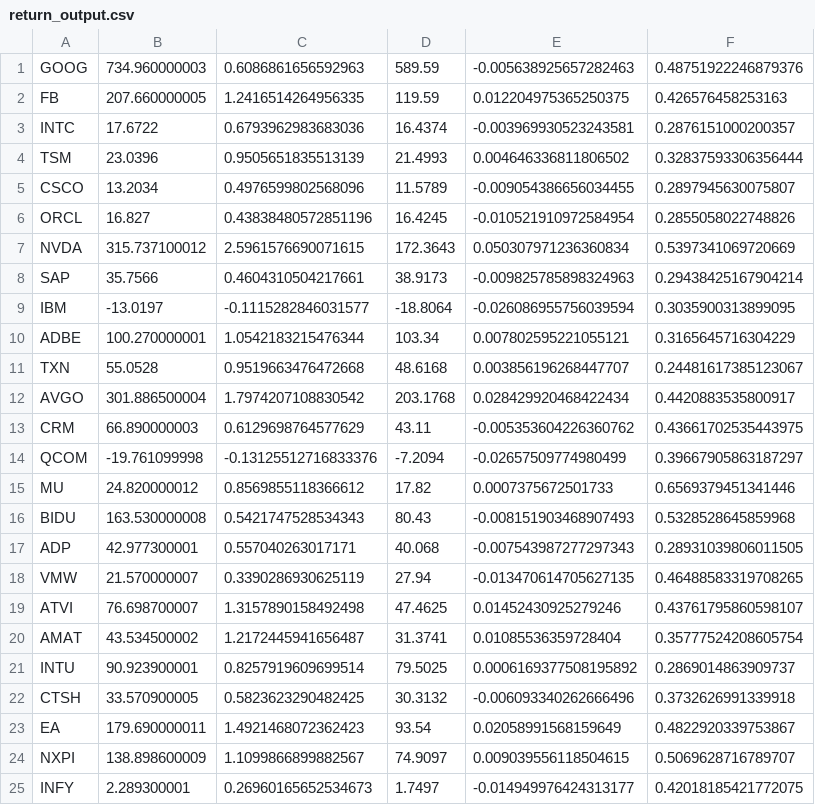
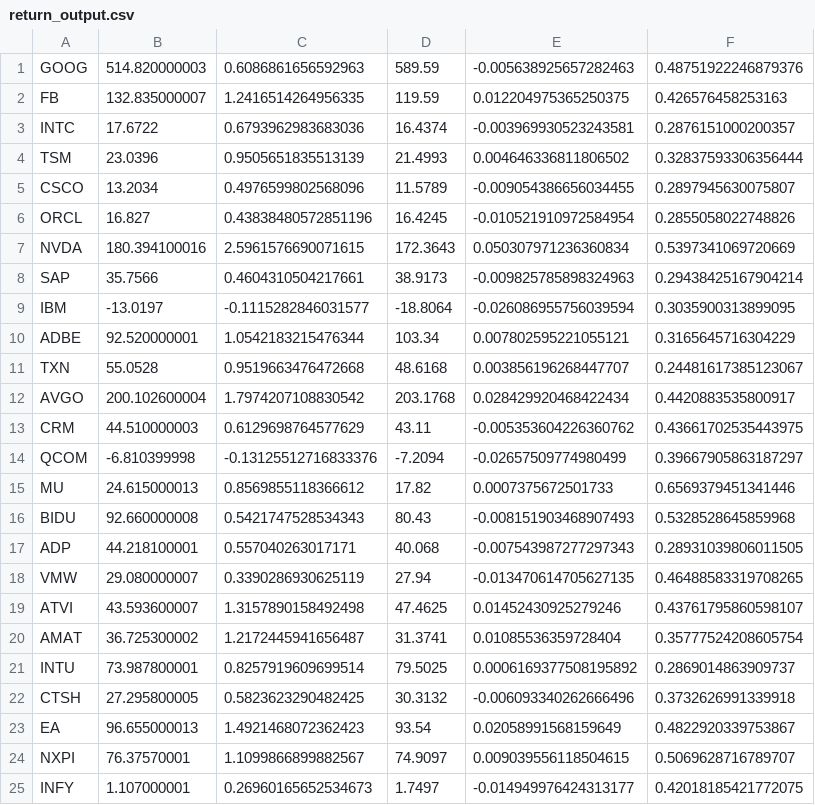
Before and after one commit to jbamford/stock_surface, a CSV file: return_output.csv, drawn as a sheet.

```diff
--- a/return_output.csv
+++ b/return_output.csv
@@ -1,3 +1,3 @@
-GOOG,734.960000003,0.6086861656592963,589.59,-0.005638925657282463,0.48751922246879376
-FB,207.660000005,1.2416514264956335,119.59,0.012204975365250375,0.426576458253163
+GOOG,514.820000003,0.6086861656592963,589.59,-0.005638925657282463,0.48751922246879376
+FB,132.835000007,1.2416514264956335,119.59,0.012204975365250375,0.426576458253163
 INTC,17.6722,0.6793962983683036,16.4374,-0.003969930523243581,0.2876151000200357
@@ -6,20 +6,20 @@ CSCO,13.2034,0.4976599802568096,11.5789,-0.009054386656034455,0.2897945630075807
 ORCL,16.827,0.43838480572851196,16.4245,-0.010521910972584954,0.2855058022748826
-NVDA,315.737100012,2.5961576690071615,172.3643,0.050307971236360834,0.5397341069720669
+NVDA,180.394100016,2.5961576690071615,172.3643,0.050307971236360834,0.5397341069720669
 SAP,35.7566,0.4604310504217661,38.9173,-0.009825785898324963,0.29438425167904214
 IBM,-13.0197,-0.1115282846031577,-18.8064,-0.026086955756039594,0.3035900313899095
-ADBE,100.270000001,1.0542183215476344,103.34,0.007802595221055121,0.3165645716304229
+ADBE,92.520000001,1.0542183215476344,103.34,0.007802595221055121,0.3165645716304229
 TXN,55.0528,0.9519663476472668,48.6168,0.003856196268447707,0.24481617385123067
-AVGO,301.886500004,1.7974207108830542,203.1768,0.028429920468422434,0.4420883535800917
-CRM,66.890000003,0.6129698764577629,43.11,-0.005353604226360762,0.43661702535443975
-QCOM,-19.761099998,-0.13125512716833376,-7.2094,-0.02657509774980499,0.39667905863187297
-MU,24.820000012,0.8569855118366612,17.82,0.0007375672501733,0.6569379451341446
-BIDU,163.530000008,0.5421747528534343,80.43,-0.008151903468907493,0.5328528645859968
-ADP,42.977300001,0.557040263017171,40.068,-0.007543987277297343,0.28931039806011505
-VMW,21.570000007,0.3390286930625119,27.94,-0.013470614705627135,0.46488583319708265
-ATVI,76.698700007,1.3157890158492498,47.4625,0.01452430925279246,0.43761795860598107
-AMAT,43.534500002,1.2172445941656487,31.3741,0.01085536359728404,0.35777524208605754
-INTU,90.923900001,0.8257919609699514,79.5025,0.0006169377508195892,0.2869014863909737
-CTSH,33.570900005,0.5823623290482425,30.3132,-0.006093340262666496,0.3732626991339918
-EA,179.690000011,1.4921468072362423,93.54,0.02058991568159649,0.4822920339753867
-NXPI,138.898600009,1.1099866899882567,74.9097,0.009039556118504615,0.5069628716789707
-INFY,2.289300001,0.26960165652534673,1.7497,-0.014949976424313177,0.42018185421772075
+AVGO,200.102600004,1.7974207108830542,203.1768,0.028429920468422434,0.4420883535800917
+CRM,44.510000003,0.6129698764577629,43.11,-0.005353604226360762,0.43661702535443975
+QCOM,-6.810399998,-0.13125512716833376,-7.2094,-0.02657509774980499,0.39667905863187297
+MU,24.615000013,0.8569855118366612,17.82,0.0007375672501733,0.6569379451341446
+BIDU,92.660000008,0.5421747528534343,80.43,-0.008151903468907493,0.5328528645859968
+ADP,44.218100001,0.557040263017171,40.068,-0.007543987277297343,0.28931039806011505
+VMW,29.080000007,0.3390286930625119,27.94,-0.013470614705627135,0.46488583319708265
+ATVI,43.593600007,1.3157890158492498,47.4625,0.01452430925279246,0.43761795860598107
+AMAT,36.725300002,1.2172445941656487,31.3741,0.01085536359728404,0.35777524208605754
+INTU,73.987800001,0.8257919609699514,79.5025,0.0006169377508195892,0.2869014863909737
+CTSH,27.295800005,0.5823623290482425,30.3132,-0.006093340262666496,0.3732626991339918
+EA,96.655000013,1.4921468072362423,93.54,0.02058991568159649,0.4822920339753867
+NXPI,76.37570001,1.1099866899882567,74.9097,0.009039556118504615,0.5069628716789707
+INFY,1.107000001,0.26960165652534673,1.7497,-0.014949976424313177,0.42018185421772075
```
Also changed, not shown: files/close_proffit_bid.csv, test-data.csv, 5 other files.
